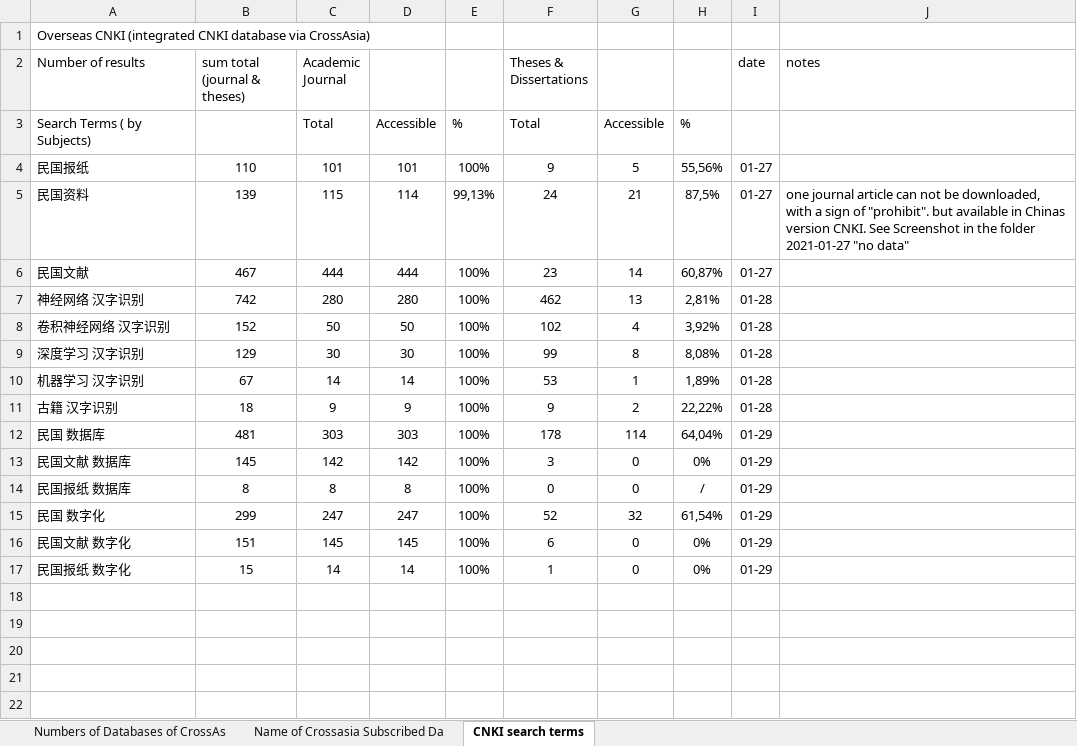
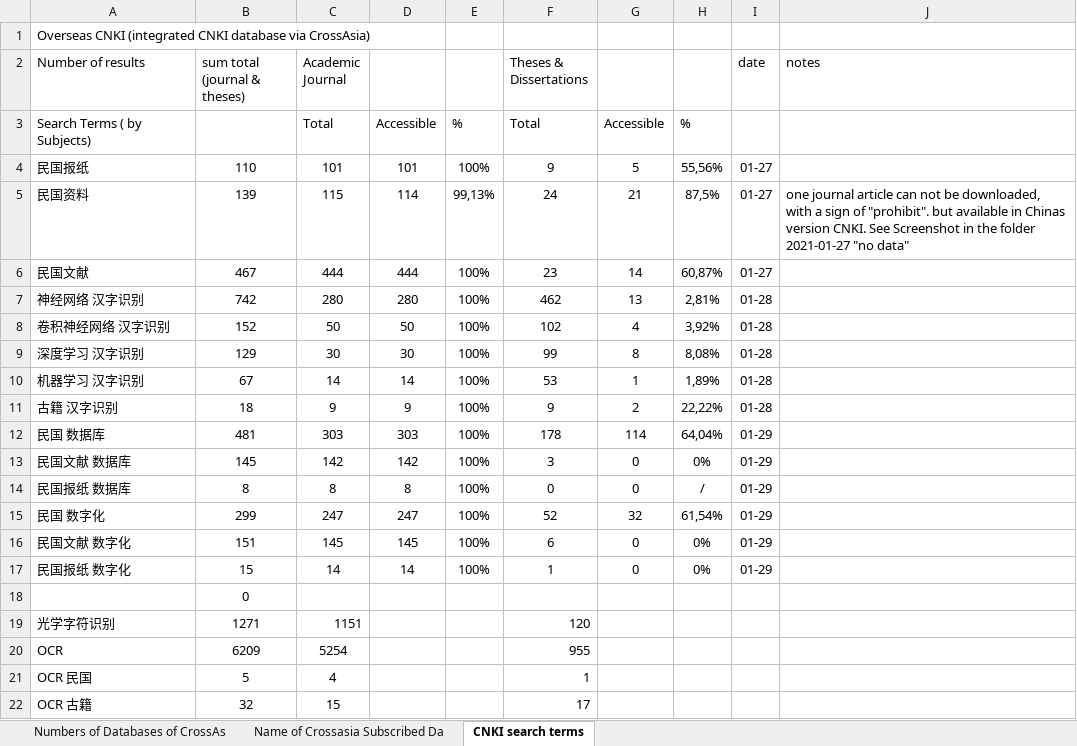
Before and after one commit to hcts-hra/dh-eastasia-data, an Excel workbook: CrossAsia/Numbers and Names of Databases in CrossAsia.xlsx, sheet CNKI search terms, drawn as a sheet; values as stored, in another font and other column widths than the file's, no borders; the diff names each change by its address in the sheet, - before the commit and + after, or states it on an @@ line.

Commit message:
Update Numbers and Names of Databases in CrossAsia.xlsx

```diff
--- a/CrossAsia/Numbers and Names of Databases in CrossAsia.xlsx (sheet CNKI search terms)
+++ b/CrossAsia/Numbers and Names of Databases in CrossAsia.xlsx (sheet CNKI search terms)
+row 18:  | 0
+row 19: 光学字符识别 | 1271 | 1151 |  |  | 120
+row 20: OCR | 6209 | 5254 |  |  | 955
+row 21: OCR 民国 | 5 | 4 |  |  | 1
+row 22: OCR 古籍 | 32 | 15 |  |  | 17
```
